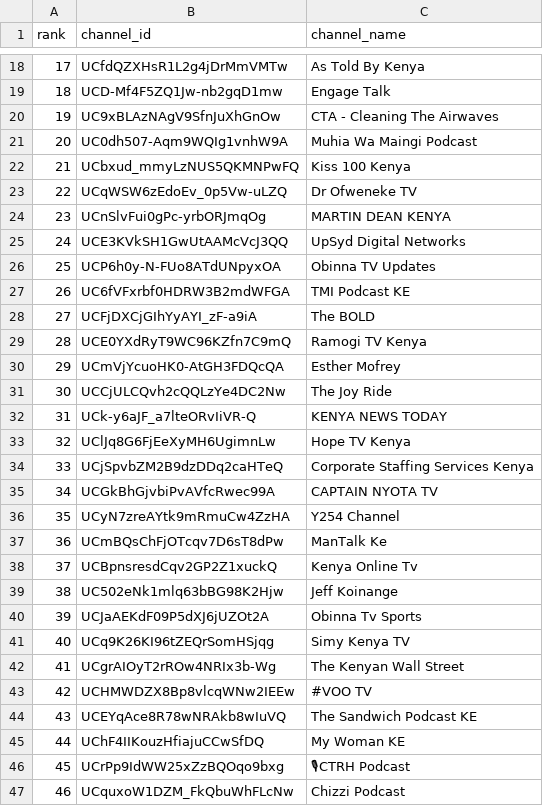
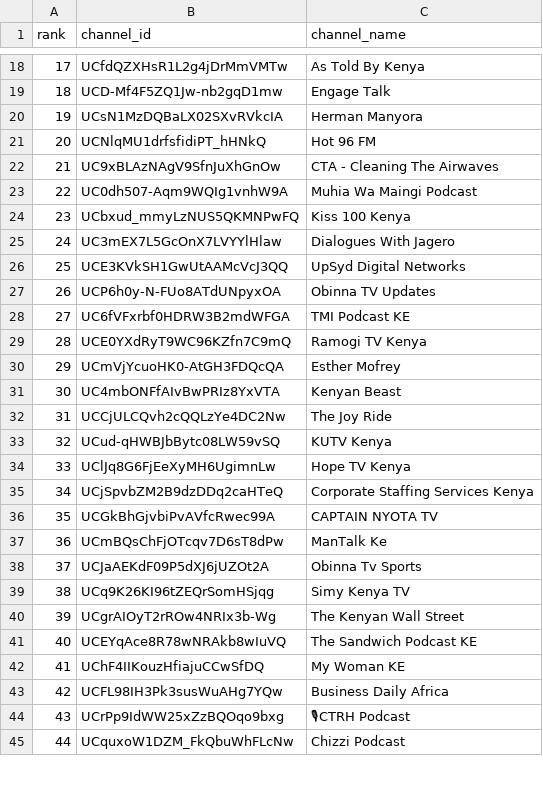
Before and after one commit to stmonitoring2/ke-top500, a CSV file: channels.csv, drawn as a sheet; only a part is shown, gaps mark what is left out; removed rows and columns are numbered as before the commit, all else as after; the diff covers the shown part only; the diff names each change by its address in the sheet, - before the commit and + after, or states it on an @@ line.

```diff
--- a/channels.csv
+++ b/channels.csv
@@ column A (rank) renumbered between rows 3 and 154 @@
+row 20: 19 | UCsN1MzDQBaLX02SXvRVkcIA | Herman Manyora
+row 21: 20 | UCNlqMU1drfsfidiPT_hHNkQ | Hot 96 FM
-row 23: 22 | UCqWSW6zEdoEv_0p5Vw-uLZQ | Dr Ofweneke TV
-row 24: 23 | UCnSlvFui0gPc-yrbORJmqOg | MARTIN DEAN KENYA
+row 25: 24 | UC3mEX7L5GcOnX7LVYYlHlaw | Dialogues With Jagero
-row 28: 27 | UCFjDXCjGIhYyAYI_zF-a9iA | The BOLD
+row 31: 30 | UC4mbONFfAIvBwPRIz8YxVTA | Kenyan Beast
-row 32: 31 | UCk-y6aJF_a7lteORvIiVR-Q | KENYA NEWS TODAY
+row 33: 32 | UCud-qHWBJbBytc08LW59vSQ | KUTV Kenya
-row 36: 35 | UCyN7zreAYtk9mRmuCw4ZzHA | Y254 Channel
-row 38: 37 | UCBpnsresdCqv2GP2Z1xuckQ | Kenya Online Tv
-row 39: 38 | UC502eNk1mlq63bBG98K2Hjw | Jeff Koinange
-row 43: 42 | UCHMWDZX8Bp8vlcqWNw2IEEw | #VOO TV
+row 43: 42 | UCFL98IH3Pk3susWuAHg7YQw | Business Daily Africa
```
Also changed, not shown: 29 added rows and 20 removed rows elsewhere in this file, public/top500_ranked.csv, 1 other file.
